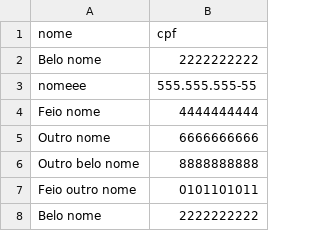
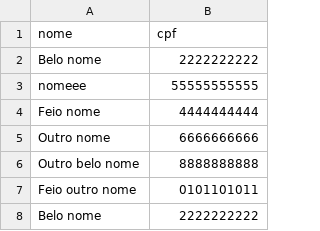
Before and after one commit to aranseiki/automationViteApp, a CSV file: baseDados/remocaoDados/base_dados.csv, drawn as a sheet; only a part is shown; the diff names each change by its address in the sheet, - before the commit and + after, or states it on an @@ line.

```diff
--- a/baseDados/remocaoDados/base_dados.csv
+++ b/baseDados/remocaoDados/base_dados.csv
-B3 (cpf): 555.555.555-55
+B3 (cpf): 55555555555
```
Also changed, not shown: baseDados/remocaoDados/base_log.csv, 1 other file.
